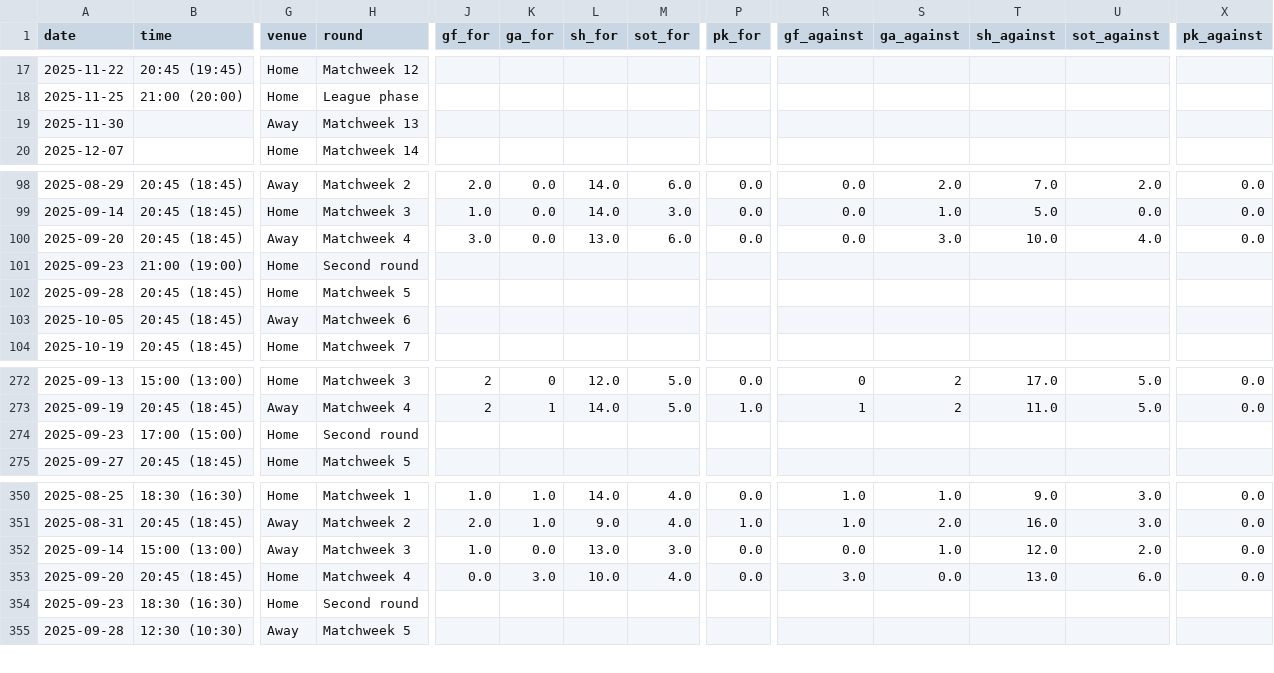
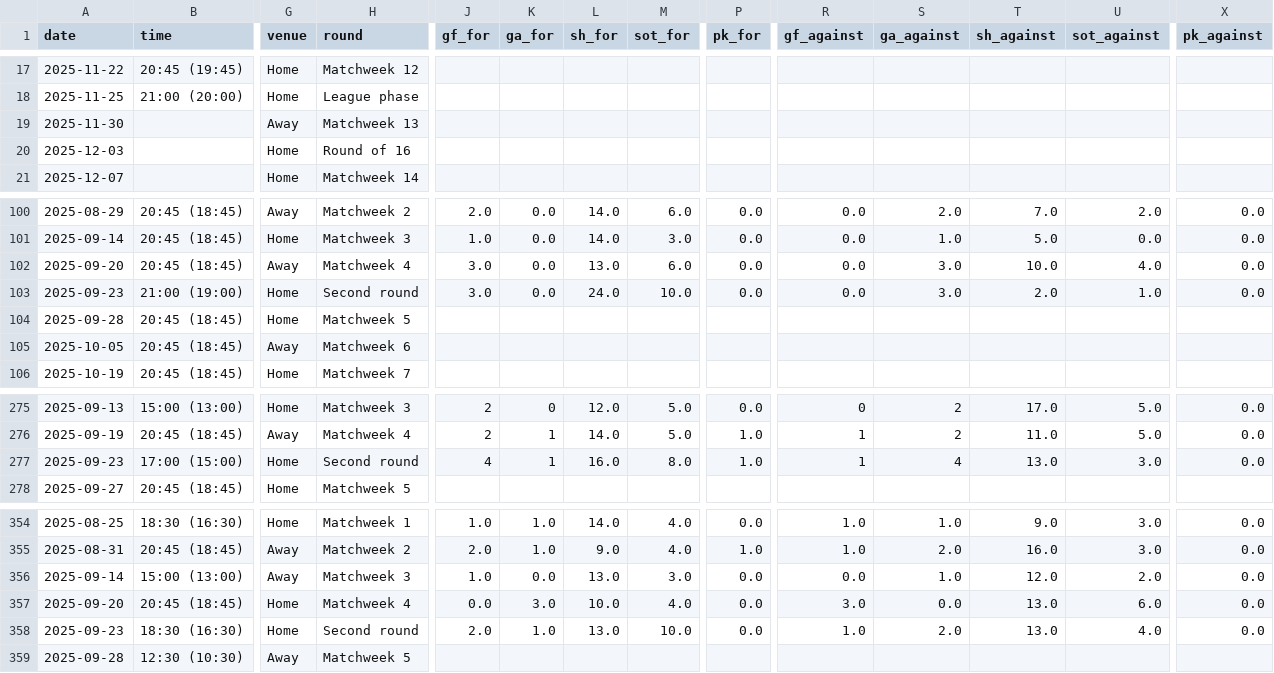
Before and after one commit to SindreUlsaker/Football_prediction, a CSV file: data/raw/serie_a_2025-2026_matches.csv, drawn as a sheet; only a part is shown, gaps mark what is left out; addresses are those after the commit; rows hold the shown columns only; the diff covers the shown part only; the diff names each change by its address in the sheet, - before the commit and + after, or states it on an @@ line.

```diff
--- a/data/raw/serie_a_2025-2026_matches.csv
+++ b/data/raw/serie_a_2025-2026_matches.csv
+row 20: 2025-12-03 |  | Home | Round of 16
-J103 (gf_for): (empty)
+J103 (gf_for): 3.0
-K103 (ga_for): (empty)
+K103 (ga_for): 0.0
-L103 (sh_for): (empty)
+L103 (sh_for): 24.0
-M103 (sot_for): (empty)
+M103 (sot_for): 10.0
-P103 (pk_for): (empty)
+P103 (pk_for): 0.0
-R103 (gf_against): (empty)
+R103 (gf_against): 0.0
-S103 (ga_against): (empty)
+S103 (ga_against): 3.0
-T103 (sh_against): (empty)
+T103 (sh_against): 2.0
-U103 (sot_against): (empty)
+U103 (sot_against): 1.0
-X103 (pk_against): (empty)
+X103 (pk_against): 0.0
-J277 (gf_for): (empty)
+J277 (gf_for): 4
-K277 (ga_for): (empty)
+K277 (ga_for): 1
-L277 (sh_for): (empty)
+L277 (sh_for): 16.0
-M277 (sot_for): (empty)
+M277 (sot_for): 8.0
-P277 (pk_for): (empty)
+P277 (pk_for): 1.0
-R277 (gf_against): (empty)
+R277 (gf_against): 1
-S277 (ga_against): (empty)
+S277 (ga_against): 4
-T277 (sh_against): (empty)
+T277 (sh_against): 13.0
-U277 (sot_against): (empty)
+U277 (sot_against): 3.0
-X277 (pk_against): (empty)
+X277 (pk_against): 0.0
-J358 (gf_for): (empty)
+J358 (gf_for): 2.0
-K358 (ga_for): (empty)
+K358 (ga_for): 1.0
-L358 (sh_for): (empty)
+L358 (sh_for): 13.0
-M358 (sot_for): (empty)
+M358 (sot_for): 10.0
-P358 (pk_for): (empty)
+P358 (pk_for): 0.0
-R358 (gf_against): (empty)
+R358 (gf_against): 1.0
-S358 (ga_against): (empty)
+S358 (ga_against): 2.0
-T358 (sh_against): (empty)
+T358 (sh_against): 13.0
-U358 (sot_against): (empty)
+U358 (sot_against): 4.0
-X358 (pk_against): (empty)
+X358 (pk_against): 0.0
```
Also changed, not shown: 4 added rows and 2 moved rows elsewhere in this file, data/processed/la_liga_processed.csv, data/raw/la_liga_2025-2026_matches.csv, 16 other files.
